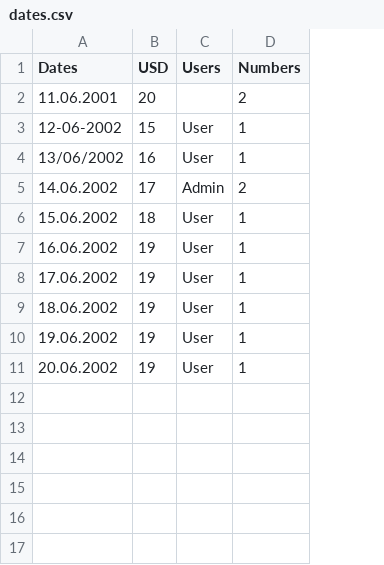
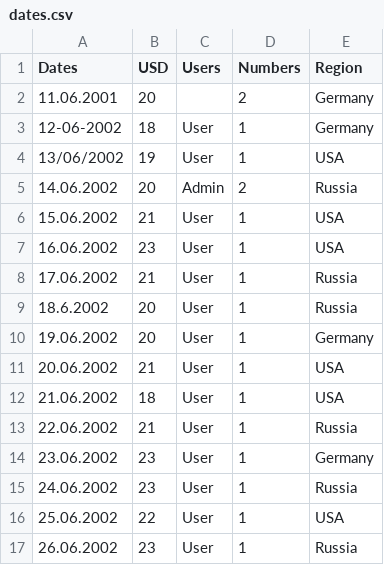
Before and after one commit to miusGG/simple-neitro, a CSV file: dates.csv, drawn as a sheet; the diff names each change by its address in the sheet, - before the commit and + after, or states it on an @@ line.

Commit message:
New metrics and region in csv

```diff
--- a/dates.csv
+++ b/dates.csv
+column E (Region), rows 2-11: Germany | Germany | USA | Russia | USA | USA | Russia | Russia | Germany | USA
-B3 (USD): 15
+B3 (USD): 18
-B4 (USD): 16
+B4 (USD): 19
-B5 (USD): 17
+B5 (USD): 20
-B6 (USD): 18
+B6 (USD): 21
-B7 (USD): 19
+B7 (USD): 23
-B8 (USD): 19
+B8 (USD): 21
-A9 (Dates): 18.06.2002
+A9 (Dates): 18.6.2002
-B9:B10 (USD): 19
+B9:B10 (USD): 20
-B11 (USD): 19
+B11 (USD): 21
+row 12: 21.06.2002 | 18 | User | 1 | USA
+row 13: 22.06.2002 | 21 | User | 1 | Russia
+row 14: 23.06.2002 | 23 | User | 1 | Germany
+row 15: 24.06.2002 | 23 | User | 1 | Russia
+row 16: 25.06.2002 | 22 | User | 1 | USA
+row 17: 26.06.2002 | 23 | User | 1 | Russia
```
Also changed, not shown: 1 other file.
